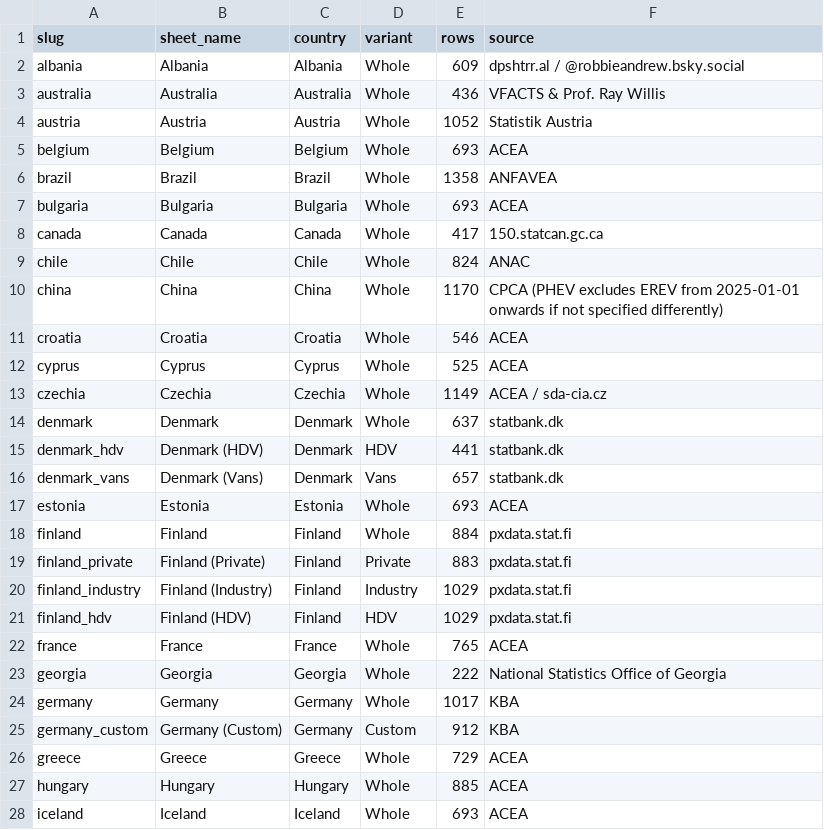
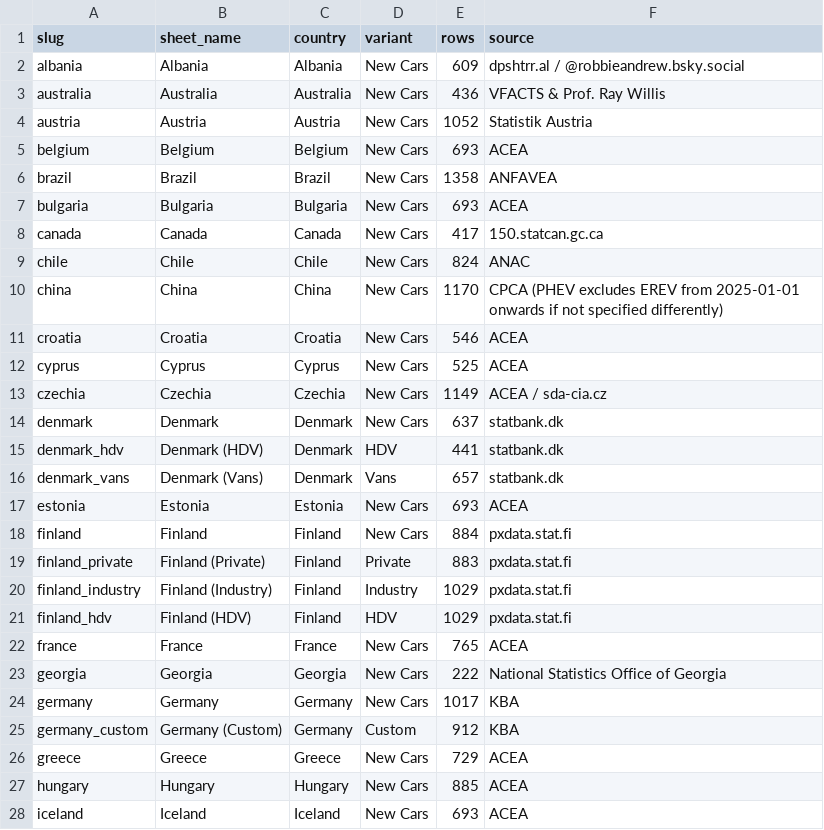
Before and after one commit to LeRaffl/Gallery-TEST, a CSV file: data/markets/_index.csv, drawn as a sheet; only a part is shown; the diff covers the shown part only.

```diff
--- a/data/markets/_index.csv
+++ b/data/markets/_index.csv
@@ -1,19 +1,19 @@
 slug,sheet_name,country,variant,rows,source
-albania,Albania,Albania,Whole,609,dpshtrr.al / @robbieandrew.bsky.social
-australia,Australia,Australia,Whole,436,VFACTS & Prof. Ray Willis
-austria,Austria,Austria,Whole,1052,Statistik Austria
-belgium,Belgium,Belgium,Whole,693,ACEA
-brazil,Brazil,Brazil,Whole,1358,ANFAVEA
-bulgaria,Bulgaria,Bulgaria,Whole,693,ACEA
-canada,Canada,Canada,Whole,417,150.statcan.gc.ca
-chile,Chile,Chile,Whole,824,ANAC
-china,China,China,Whole,1170,CPCA (PHEV excludes EREV from 2025-01-01 onwards if not specified differently)
-croatia,Croatia,Croatia,Whole,546,ACEA
-cyprus,Cyprus,Cyprus,Whole,525,ACEA
-czechia,Czechia,Czechia,Whole,1149,ACEA / sda-cia.cz
-denmark,Denmark,Denmark,Whole,637,statbank.dk
+albania,Albania,Albania,New Cars,609,dpshtrr.al / @robbieandrew.bsky.social
+australia,Australia,Australia,New Cars,436,VFACTS & Prof. Ray Willis
+austria,Austria,Austria,New Cars,1052,Statistik Austria
+belgium,Belgium,Belgium,New Cars,693,ACEA
+brazil,Brazil,Brazil,New Cars,1358,ANFAVEA
+bulgaria,Bulgaria,Bulgaria,New Cars,693,ACEA
+canada,Canada,Canada,New Cars,417,150.statcan.gc.ca
+chile,Chile,Chile,New Cars,824,ANAC
+china,China,China,New Cars,1170,CPCA (PHEV excludes EREV from 2025-01-01 onwards if not specified differently)
+croatia,Croatia,Croatia,New Cars,546,ACEA
+cyprus,Cyprus,Cyprus,New Cars,525,ACEA
+czechia,Czechia,Czechia,New Cars,1149,ACEA / sda-cia.cz
+denmark,Denmark,Denmark,New Cars,637,statbank.dk
 denmark_hdv,Denmark (HDV),Denmark,HDV,441,statbank.dk
 denmark_vans,Denmark (Vans),Denmark,Vans,657,statbank.dk
-estonia,Estonia,Estonia,Whole,693,ACEA
-finland,Finland,Finland,Whole,884,pxdata.stat.fi
+estonia,Estonia,Estonia,New Cars,693,ACEA
+finland,Finland,Finland,New Cars,884,pxdata.stat.fi
 finland_private,Finland (Private),Finland,Private,883,pxdata.stat.fi
@@ -21,8 +21,8 @@ finland_industry,Finland (Industry),Finland,Industry,1029,pxdata.stat.fi
 finland_hdv,Finland (HDV),Finland,HDV,1029,pxdata.stat.fi
-france,France,France,Whole,765,ACEA
-georgia,Georgia,Georgia,Whole,222,National Statistics Office of Georgia
-germany,Germany,Germany,Whole,1017,KBA
+france,France,France,New Cars,765,ACEA
+georgia,Georgia,Georgia,New Cars,222,National Statistics Office of Georgia
+germany,Germany,Germany,New Cars,1017,KBA
 germany_custom,Germany (Custom),Germany,Custom,912,KBA
-greece,Greece,Greece,Whole,729,ACEA
-hungary,Hungary,Hungary,Whole,885,ACEA
-iceland,Iceland,Iceland,Whole,693,ACEA
+greece,Greece,Greece,New Cars,729,ACEA
+hungary,Hungary,Hungary,New Cars,885,ACEA
+iceland,Iceland,Iceland,New Cars,693,ACEA
```
Also changed, not shown: 27 edited cells elsewhere in this file, data/map_metrics.csv, params.csv, 20 other files.
